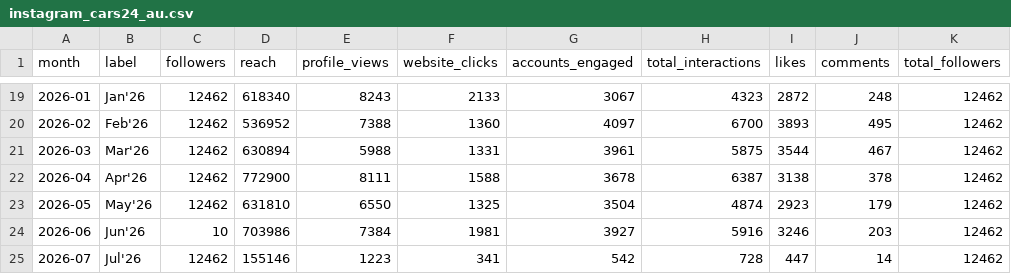
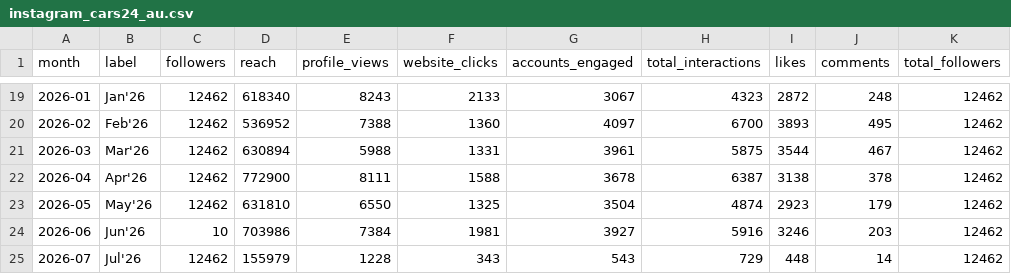
Before and after one commit to Setiavipul-78/cars24-brand-dashboard, a CSV file: data/instagram_cars24_au.csv, drawn as a sheet; only a part is shown, gaps mark what is left out; the diff names each change by its address in the sheet, - before the commit and + after, or states it on an @@ line.

```diff
--- a/data/instagram_cars24_au.csv
+++ b/data/instagram_cars24_au.csv
-D25 (reach): 155146
+D25 (reach): 155979
-E25 (profile_views): 1223
+E25 (profile_views): 1228
-F25 (website_clicks): 341
+F25 (website_clicks): 343
-G25 (accounts_engaged): 542
+G25 (accounts_engaged): 543
-H25 (total_interactions): 728
+H25 (total_interactions): 729
-I25 (likes): 447
+I25 (likes): 448
```
Also changed, not shown: data/instagram_cars24_au_posts.csv, data/instagram_cars24_india.csv, 8 other files.
